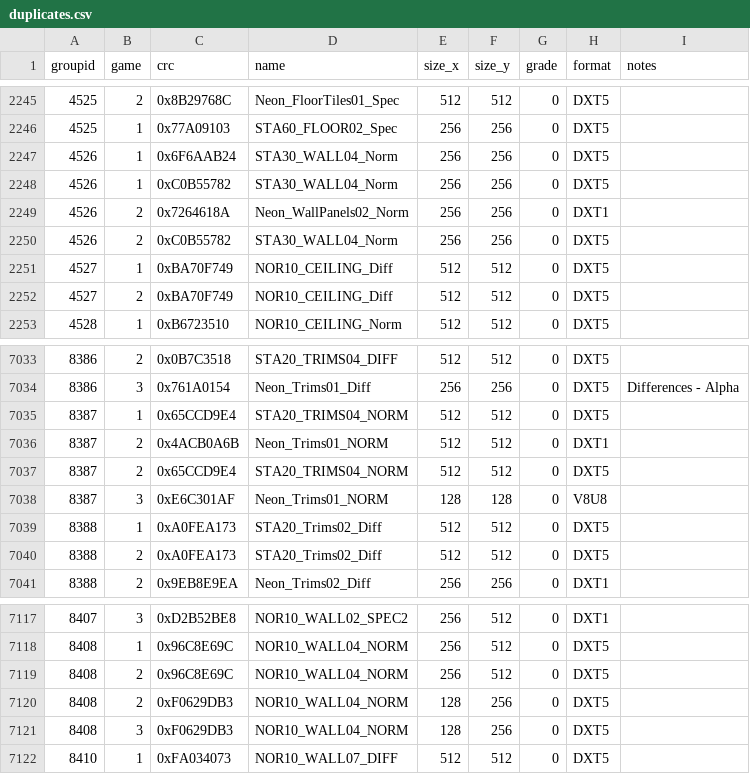
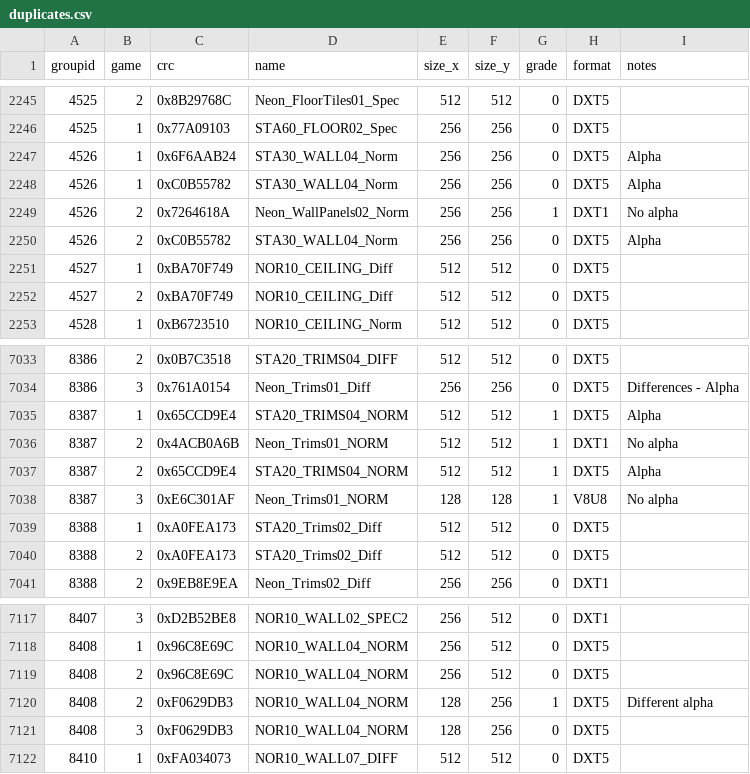
Before and after one commit to starkgate/TextureMapper, a CSV file: bin/duplicates.csv, drawn as a sheet; only a part is shown, gaps mark what is left out.

Commit message:
Update duplicates.csv

```diff
--- a/bin/duplicates.csv
+++ b/bin/duplicates.csv
@@ -2246,6 +2246,6 @@ groupid,game,crc,name,size_x,size_y,grade,format,notes
 4525,1,0x77A09103,"STA60_FLOOR02_Spec",256,256,0,"DXT5",""
-4526,1,0x6F6AAB24,"STA30_WALL04_Norm",256,256,0,"DXT5",""
-4526,1,0xC0B55782,"STA30_WALL04_Norm",256,256,0,"DXT5",""
-4526,2,0x7264618A,"Neon_WallPanels02_Norm",256,256,0,"DXT1",""
-4526,2,0xC0B55782,"STA30_WALL04_Norm",256,256,0,"DXT5",""
+4526,1,0x6F6AAB24,"STA30_WALL04_Norm",256,256,0,"DXT5","Alpha"
+4526,1,0xC0B55782,"STA30_WALL04_Norm",256,256,0,"DXT5","Alpha"
+4526,2,0x7264618A,"Neon_WallPanels02_Norm",256,256,1,"DXT1","No alpha"
+4526,2,0xC0B55782,"STA30_WALL04_Norm",256,256,0,"DXT5","Alpha"
 4527,1,0xBA70F749,"NOR10_CEILING_Diff",512,512,0,"DXT5",""
@@ -7034,6 +7034,6 @@ groupid,game,crc,name,size_x,size_y,grade,format,notes
 8386,3,0x761A0154,"Neon_Trims01_Diff",256,256,0,"DXT5","Differences - Alpha"
-8387,1,0x65CCD9E4,"STA20_TRIMS04_NORM",512,512,0,"DXT5",""
-8387,2,0x4ACB0A6B,"Neon_Trims01_NORM",512,512,0,"DXT1",""
-8387,2,0x65CCD9E4,"STA20_TRIMS04_NORM",512,512,0,"DXT5",""
-8387,3,0xE6C301AF,"Neon_Trims01_NORM",128,128,0,"V8U8",""
+8387,1,0x65CCD9E4,"STA20_TRIMS04_NORM",512,512,1,"DXT5","Alpha"
+8387,2,0x4ACB0A6B,"Neon_Trims01_NORM",512,512,1,"DXT1","No alpha"
+8387,2,0x65CCD9E4,"STA20_TRIMS04_NORM",512,512,1,"DXT5","Alpha"
+8387,3,0xE6C301AF,"Neon_Trims01_NORM",128,128,1,"V8U8","No alpha"
 8388,1,0xA0FEA173,"STA20_Trims02_Diff",512,512,0,"DXT5",""
@@ -7119,3 +7119,3 @@ groupid,game,crc,name,size_x,size_y,grade,format,notes
 8408,2,0x96C8E69C,"NOR10_WALL04_NORM",256,512,0,"DXT5",""
-8408,2,0xF0629DB3,"NOR10_WALL04_NORM",128,256,0,"DXT5",""
+8408,2,0xF0629DB3,"NOR10_WALL04_NORM",128,256,1,"DXT5","Different alpha"
 8408,3,0xF0629DB3,"NOR10_WALL04_NORM",128,256,0,"DXT5",""
```
